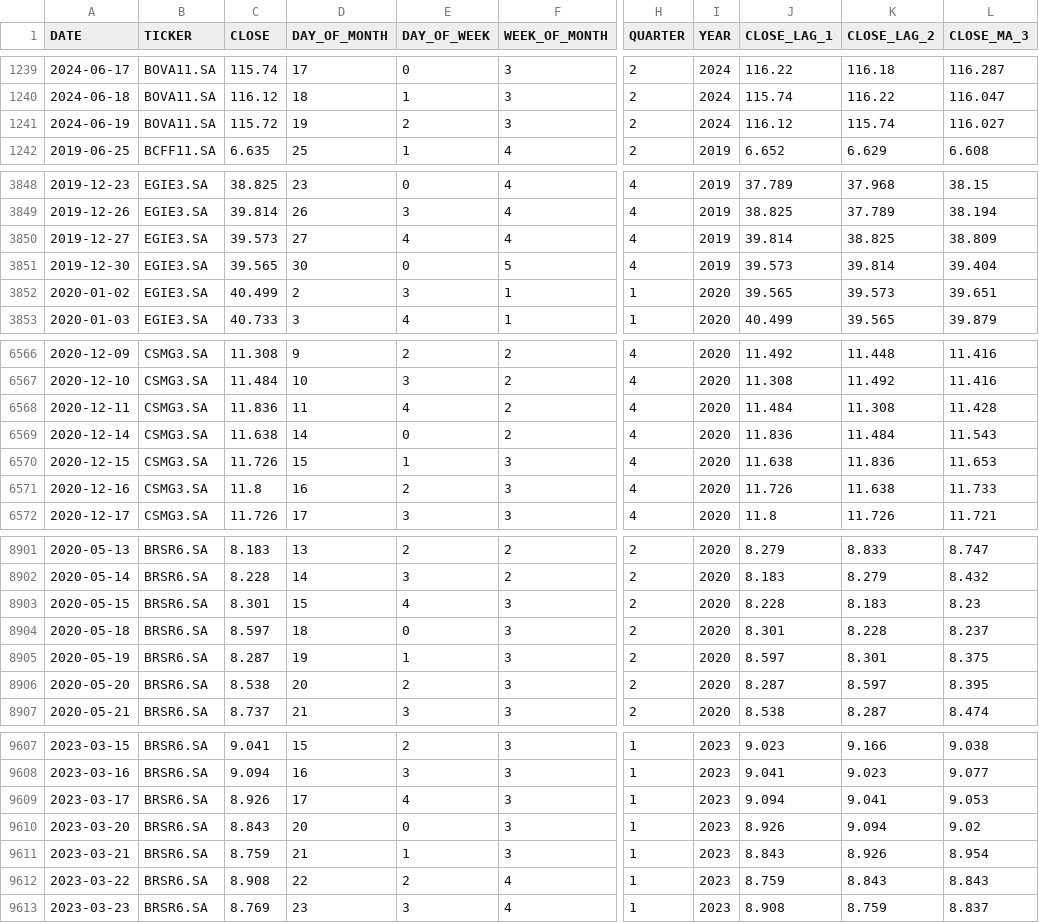
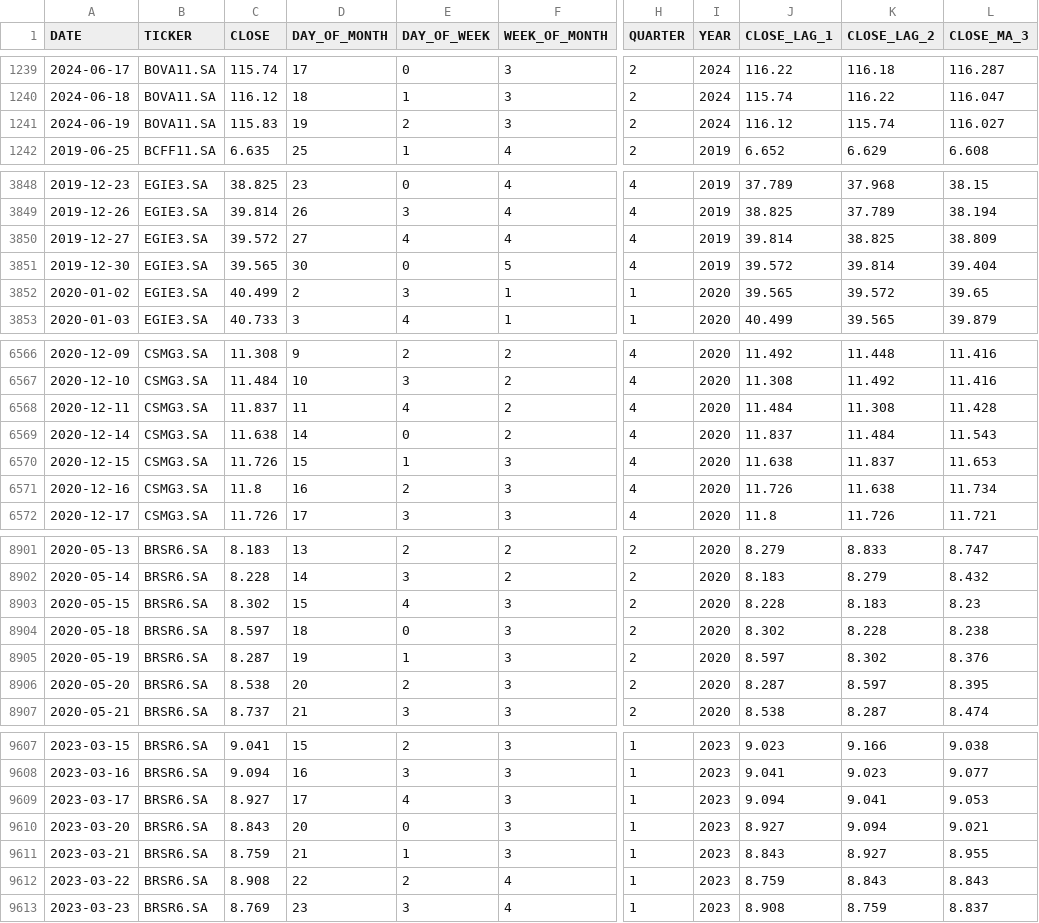
Before and after one commit to micheldearaujo/tree-based-forecasting-boilerplate, a CSV file: data/processed/processed_df.csv, drawn as a sheet; only a part is shown, gaps mark what is left out; the diff covers the shown part only; the diff names each change by its address in the sheet, - before the commit and + after, or states it on an @@ line.

```diff
--- a/data/processed/processed_df.csv
+++ b/data/processed/processed_df.csv
-C1241 (CLOSE): 115.72
+C1241 (CLOSE): 115.83
-C3850 (CLOSE): 39.573
+C3850 (CLOSE): 39.572
-J3851 (CLOSE_LAG_1): 39.573
+J3851 (CLOSE_LAG_1): 39.572
-K3852 (CLOSE_LAG_2): 39.573
+K3852 (CLOSE_LAG_2): 39.572
-L3852 (CLOSE_MA_3): 39.651
+L3852 (CLOSE_MA_3): 39.65
-C6568 (CLOSE): 11.836
+C6568 (CLOSE): 11.837
-J6569 (CLOSE_LAG_1): 11.836
+J6569 (CLOSE_LAG_1): 11.837
-K6570 (CLOSE_LAG_2): 11.836
+K6570 (CLOSE_LAG_2): 11.837
-L6571 (CLOSE_MA_3): 11.733
+L6571 (CLOSE_MA_3): 11.734
-C8903 (CLOSE): 8.301
+C8903 (CLOSE): 8.302
-J8904 (CLOSE_LAG_1): 8.301
+J8904 (CLOSE_LAG_1): 8.302
-L8904 (CLOSE_MA_3): 8.237
+L8904 (CLOSE_MA_3): 8.238
-K8905 (CLOSE_LAG_2): 8.301
+K8905 (CLOSE_LAG_2): 8.302
-L8905 (CLOSE_MA_3): 8.375
+L8905 (CLOSE_MA_3): 8.376
-C9609 (CLOSE): 8.926
+C9609 (CLOSE): 8.927
-J9610 (CLOSE_LAG_1): 8.926
+J9610 (CLOSE_LAG_1): 8.927
-L9610 (CLOSE_MA_3): 9.02
+L9610 (CLOSE_MA_3): 9.021
-K9611 (CLOSE_LAG_2): 8.926
+K9611 (CLOSE_LAG_2): 8.927
-L9611 (CLOSE_MA_3): 8.954
+L9611 (CLOSE_MA_3): 8.955
```
Also changed, not shown: 47 edited cells elsewhere in this file, data/raw/raw_df.csv, 30 other files.
